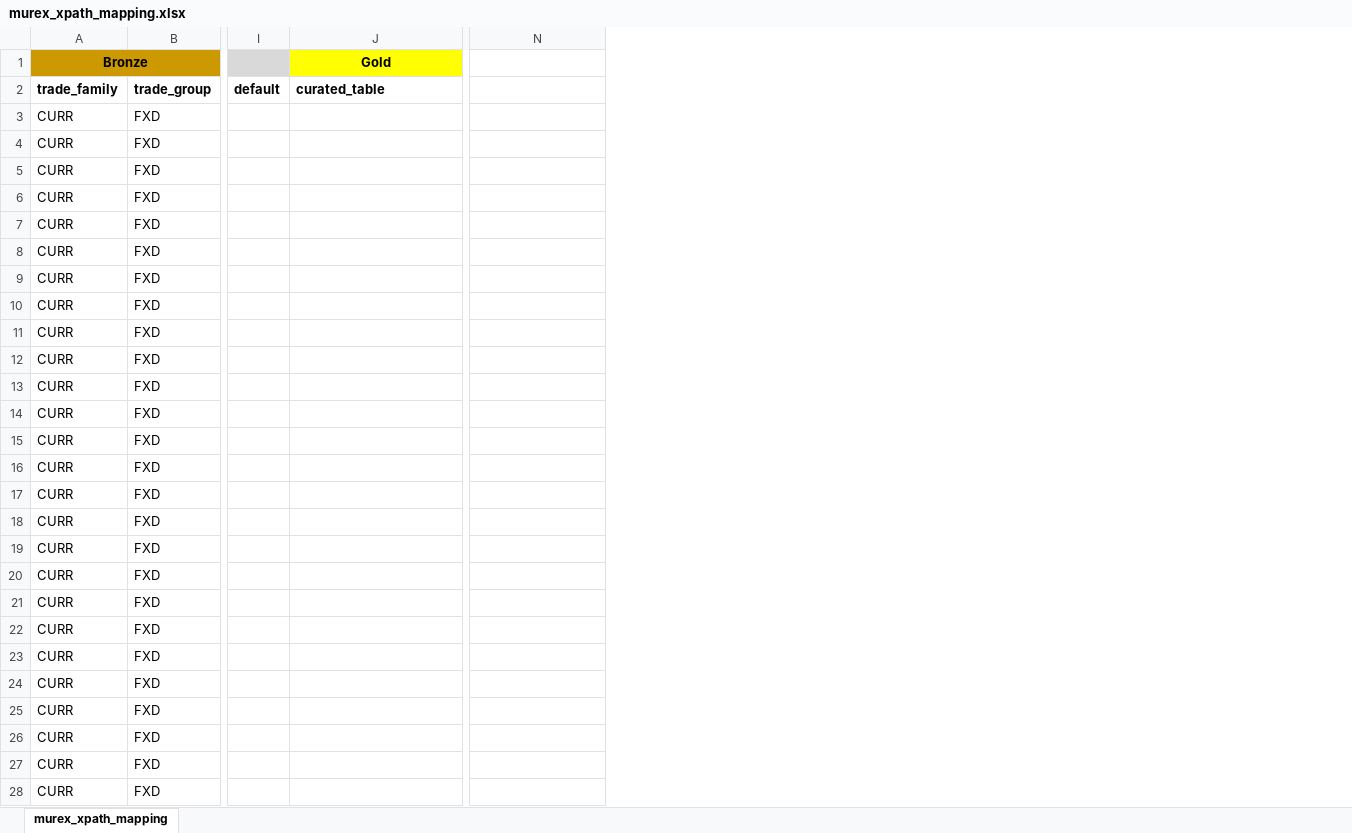
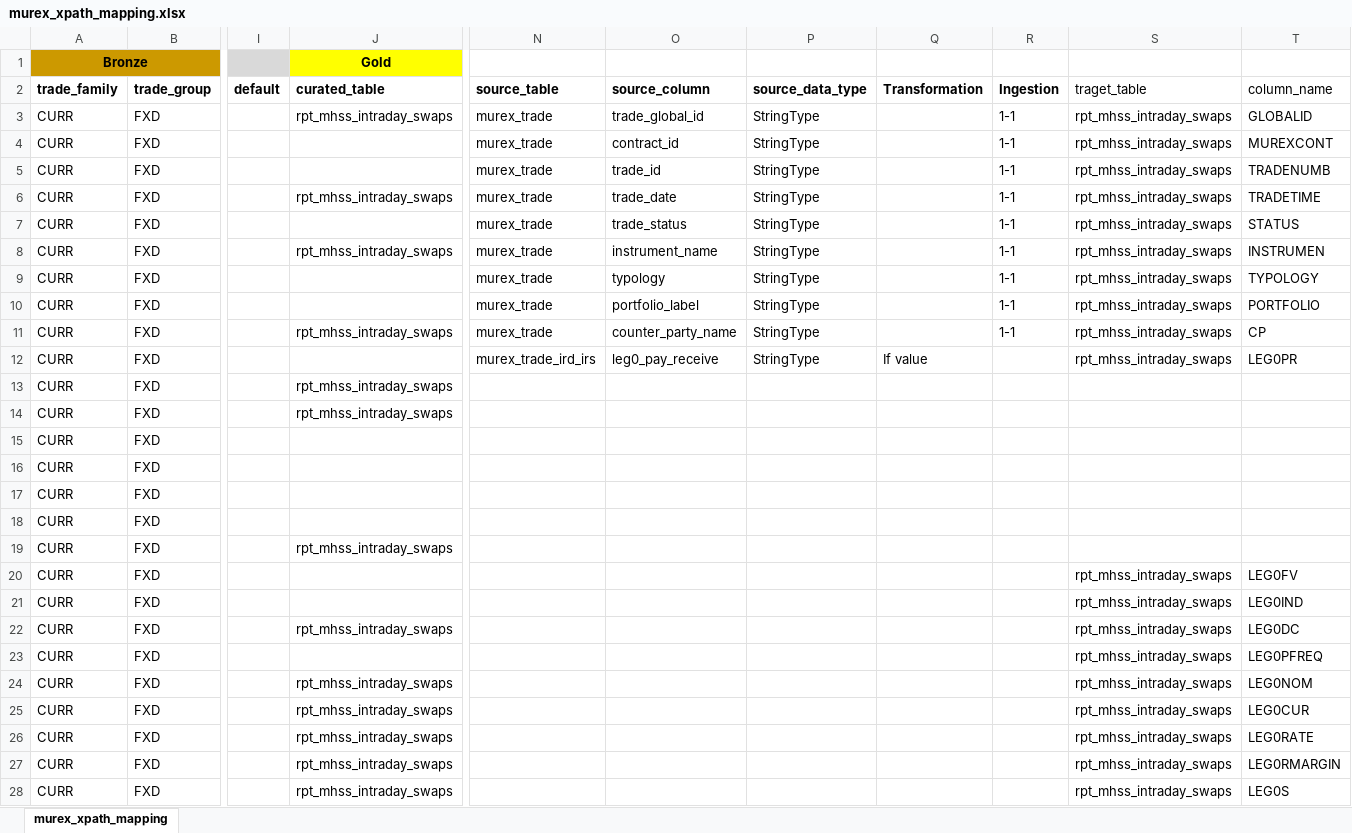
Before and after one commit to project-eastech/mhsa, an Excel workbook: sample_mapping/murex_xpath_mapping.xlsx, sheet murex_xpath_mapping, drawn as a sheet; only a part is shown, gaps mark what is left out; values as stored, in another font and other column widths than the file's, no borders; the diff covers the shown part only; the diff names each change by its address in the sheet, - before the commit and + after, or states it on an @@ line.

```diff
--- a/sample_mapping/murex_xpath_mapping.xlsx (sheet murex_xpath_mapping)
+++ b/sample_mapping/murex_xpath_mapping.xlsx (sheet murex_xpath_mapping)
+column O (source_column), rows 3-12: trade_global_id | contract_id | trade_id | trade_date | trade_status | instrument_name | typology | portfolio_label | counter_party_name | leg0_pay_receive
+column P (source_data_type), rows 3-12: all StringType
+column Q (Transformation), row 12: If value
+column R (Ingestion), rows 3-11: all 1-1
+column S (traget_table), rows 3-28: rpt_mhss_intraday_swaps | rpt_mhss_intraday_swaps | rpt_mhss_intraday_swaps | rpt_mhss_intraday_swaps | rpt_mhss_intraday_swaps | rpt_mhss_intraday_swaps | rpt_mhss_intraday_swaps | rpt_mhss_intraday_swaps | rpt_mhss_intraday_swaps | rpt_mhss_intraday_swaps |  |  |  |  |  |  |  | rpt_mhss_intraday_swaps | rpt_mhss_intraday_swaps | rpt_mhss_intraday_swaps | rpt_mhss_intraday_swaps | rpt_mhss_intraday_swaps | rpt_mhss_intraday_swaps | rpt_mhss_intraday_swaps | rpt_mhss_intraday_swaps | rpt_mhss_intraday_swaps
+column T (column_name), rows 3-28: GLOBALID | MUREXCONT | TRADENUMB | TRADETIME | STATUS | INSTRUMEN | TYPOLOGY | PORTFOLIO | CP | LEG0PR |  |  |  |  |  |  |  | LEG0FV | LEG0IND | LEG0DC | LEG0PFREQ | LEG0NOM | LEG0CUR | LEG0RATE | LEG0RMARGIN | LEG0S
-N2: (empty)
+N2: source_table
-J3 (curated_table): (empty)
+J3 (curated_table): rpt_mhss_intraday_swaps
-N3:N11 (source_table): (empty)
+N3:N11 (source_table): murex_trade
-J6 (curated_table): (empty)
+J6 (curated_table): rpt_mhss_intraday_swaps
-J8 (curated_table): (empty)
+J8 (curated_table): rpt_mhss_intraday_swaps
-J11 (curated_table): (empty)
+J11 (curated_table): rpt_mhss_intraday_swaps
-N12 (source_table): (empty)
+N12 (source_table): murex_trade_ird_irs
-J13:J14 (curated_table): (empty)
+J13:J14 (curated_table): rpt_mhss_intraday_swaps
-J19 (curated_table): (empty)
+J19 (curated_table): rpt_mhss_intraday_swaps
-J22 (curated_table): (empty)
+J22 (curated_table): rpt_mhss_intraday_swaps
-J24:J28 (curated_table): (empty)
+J24:J28 (curated_table): rpt_mhss_intraday_swaps
```
Also changed, not shown: 138 edited cells elsewhere in this sheet, 11 other files.
